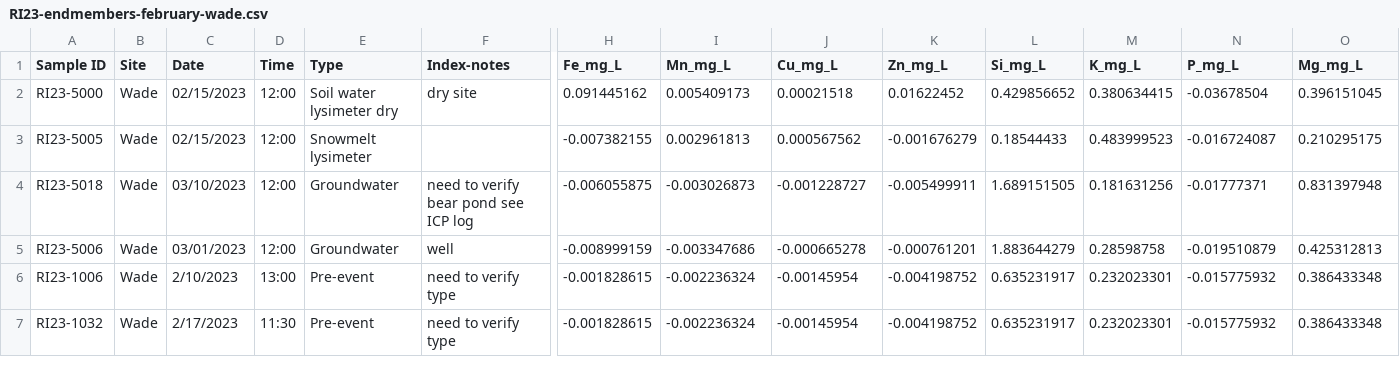
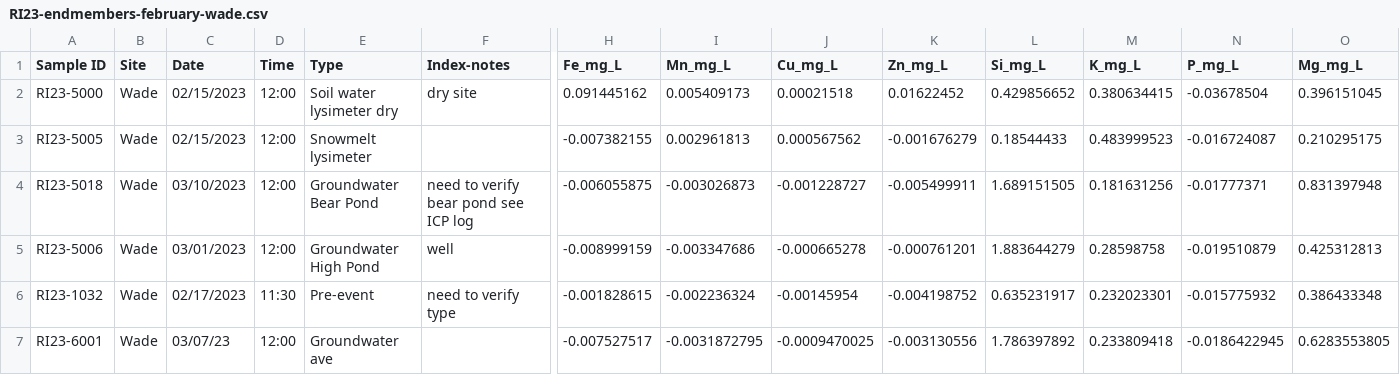
Before and after one commit to MeganEDuffy/EMMA, a CSV file: data/newrnet-chemistry/RI23-endmembers-february-wade.csv, drawn as a sheet; only a part is shown, gaps mark what is left out; removed rows and columns are numbered as before the commit, all else as after; rows hold the shown columns only; the diff names each change by its address in the sheet, - before the commit and + after, or states it on an @@ line.

```diff
--- a/data/newrnet-chemistry/RI23-endmembers-february-wade.csv
+++ b/data/newrnet-chemistry/RI23-endmembers-february-wade.csv
-E4 (Type): Groundwater
+E4 (Type): Groundwater Bear Pond
-E5 (Type): Groundwater
+E5 (Type): Groundwater High Pond
-row 6: RI23-1006 | Wade | 2/10/2023 | 13:00 | Pre-event | need to verify type | -0.001828615 | -0.002236324 | -0.00145954 | -0.004198752 | 0.635231917 | 0.232023301 | -0.015775932 | 0.386433348
-C6 (Date): 2/17/2023
+C6 (Date): 02/17/2023
+row 7: RI23-6001 | Wade | 03/07/23 | 12:00 | Groundwater ave |  | -0.007527517 | -0.0031872795 | -0.0009470025 | -0.003130556 | 1.786397892 | 0.233809418 | -0.0186422945 | 0.6283553805
```
Also changed, not shown: 12 other files.
